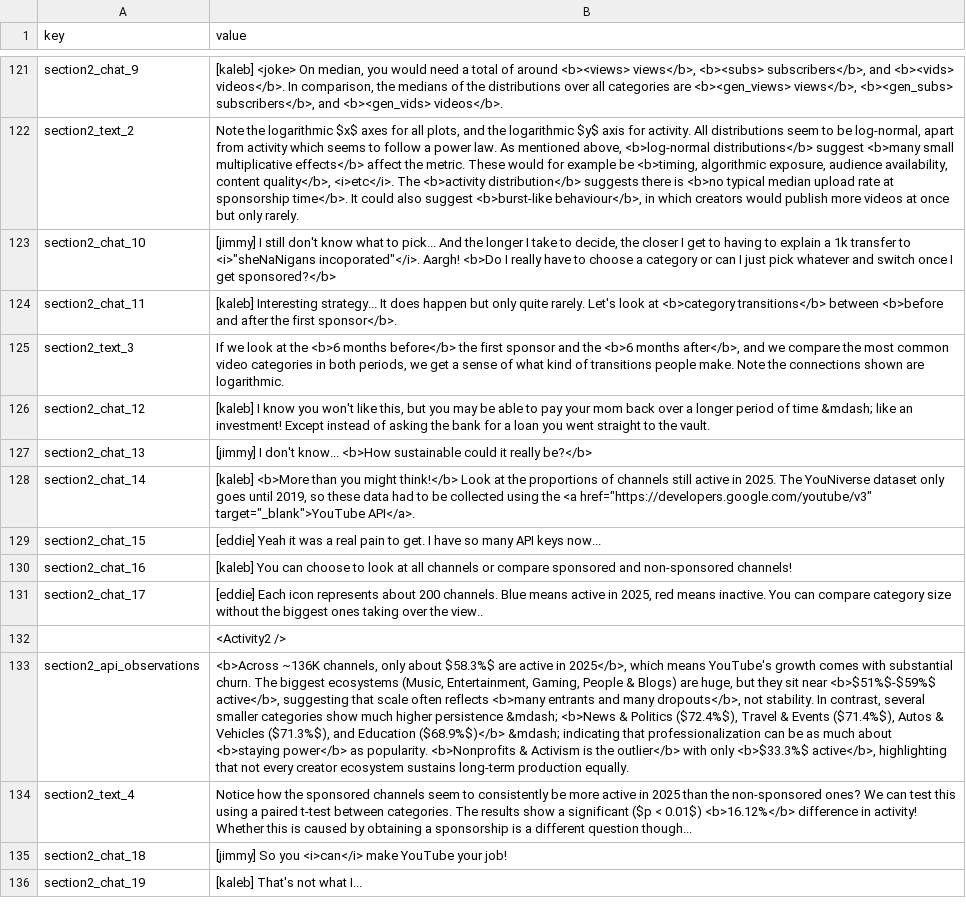
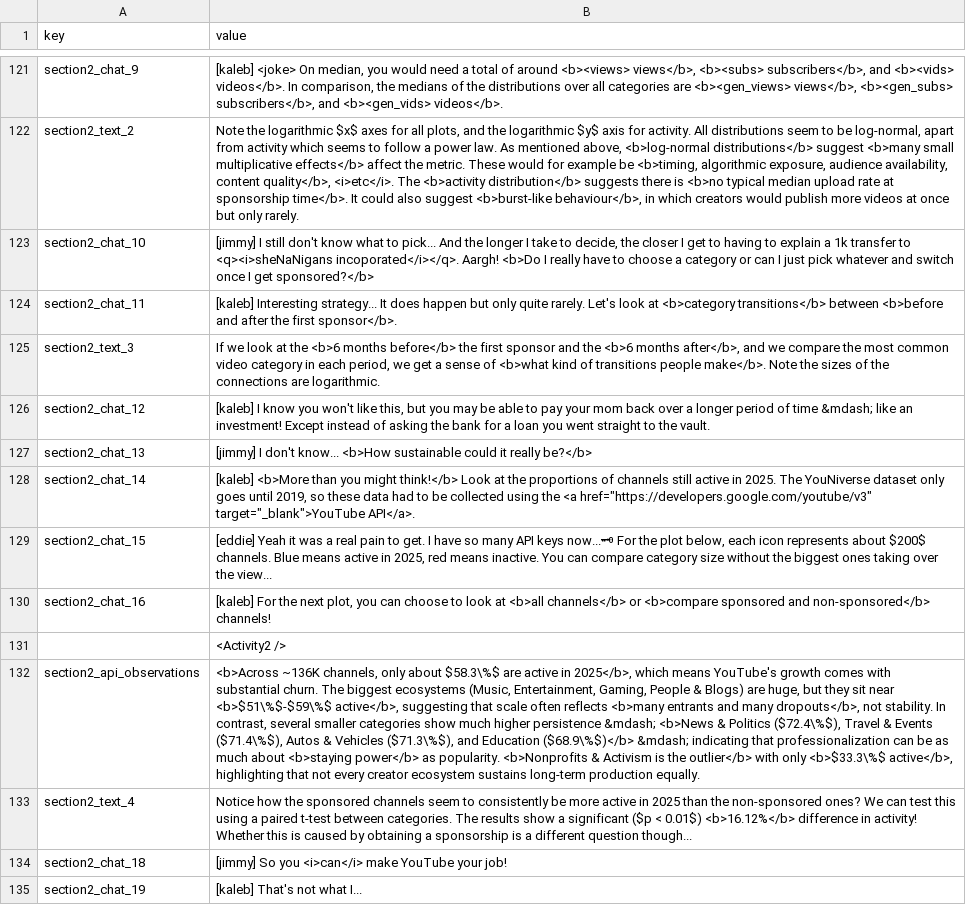
Before and after one commit to ri-ru/ADA-website, a CSV file: src/data/copy.csv, drawn as a sheet; only a part is shown, gaps mark what is left out; removed rows and columns are numbered as before the commit, all else as after; the diff names each change by its address in the sheet, - before the commit and + after, or states it on an @@ line.

```diff
--- a/src/data/copy.csv
+++ b/src/data/copy.csv
-B123 (value): …transfer to <i>"sheNaNigans incoporated"</i>. Aargh! <b>Do…
+B123 (value): …transfer to <q><i>sheNaNigans incoporated</i></q>. Aargh! <b>Do…
-B125 (value): …common video categories in both periods, we get a sense of what kind of transitions people make. Note the connections shown are logarithmic.
+B125 (value): …common video category in each period, we get a sense of <b>what kind of transitions people make</b>. Note the sizes of the connections are logarithmic.
-B129 (value): …API keys now...
+B129 (value): …API keys now...🗝 For the plot below, each icon represents about $200$ channels. Blue means active in 2025, red means inactive. You can compare category size without the biggest ones taking over the view...
-B130 (value): [kaleb] You can choose to look at all channels or compare sponsored and non-sponsored channels!
+B130 (value): [kaleb] For the next plot, you can choose to look at <b>all channels</b> or <b>compare sponsored and non-sponsored</b> channels!
-row 131: section2_chat_17 | [eddie] Each icon represents about 200 channels. Blue means active in 2025, red means inactive. You can compare category size without the biggest ones taking over the view..
-B132 (value): …only about $58.3%$ are active in 2025</b>, which means YouTube's growth comes with substantial churn. The biggest ecosystems (Music, Entertainment, Gaming, People & Blogs) are huge, but they sit near <b>$51%$-$59%$ active</b>, suggesting that scale often reflects <b>many entrants and many dropouts</b>, not stability. In contrast, several smaller categories show much higher persistence &mdash; <b>News & Politics ($72.4%$), Travel & Events ($71.4%$), Autos & Vehicles ($71.3%$), and Education ($68.9%$)</b> &mdash; indicating that professionalization can be as much about <b>staying power</b> as popularity. <b>Nonprofits & Activism is the outlier</b> with only <b>$33.3%$ active</b>, highlighting…
+B132 (value): …only about $58.3\%$ are active in 2025</b>, which means YouTube's growth comes with substantial churn. The biggest ecosystems (Music, Entertainment, Gaming, People & Blogs) are huge, but they sit near <b>$51\%$-$59\%$ active</b>, suggesting that scale often reflects <b>many entrants and many dropouts</b>, not stability. In contrast, several smaller categories show much higher persistence &mdash; <b>News & Politics ($72.4\%$), Travel & Events ($71.4\%$), Autos & Vehicles ($71.3\%$), and Education ($68.9\%$)</b> &mdash; indicating that professionalization can be as much about <b>staying power</b> as popularity. <b>Nonprofits & Activism is the outlier</b> with only <b>$33.3\%$ active</b>, highlighting…
```
Also changed, not shown: 3 other files.
